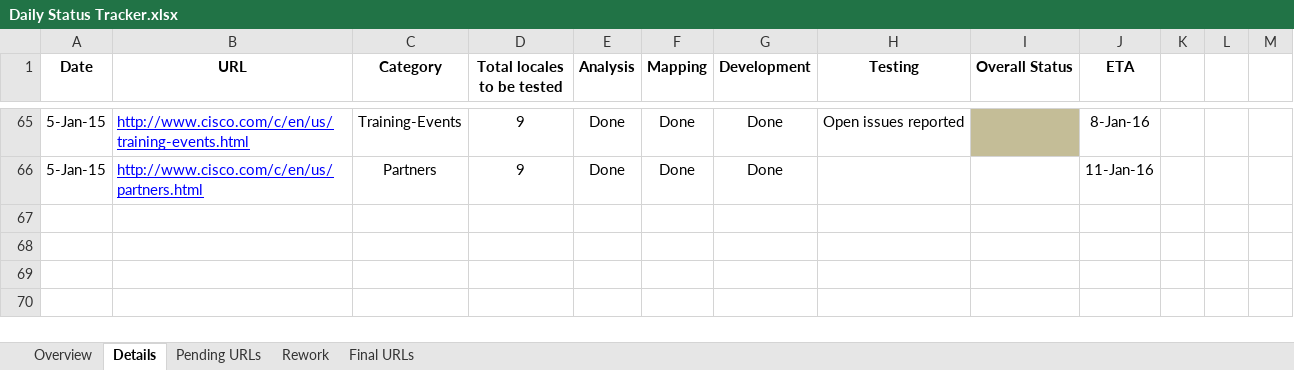
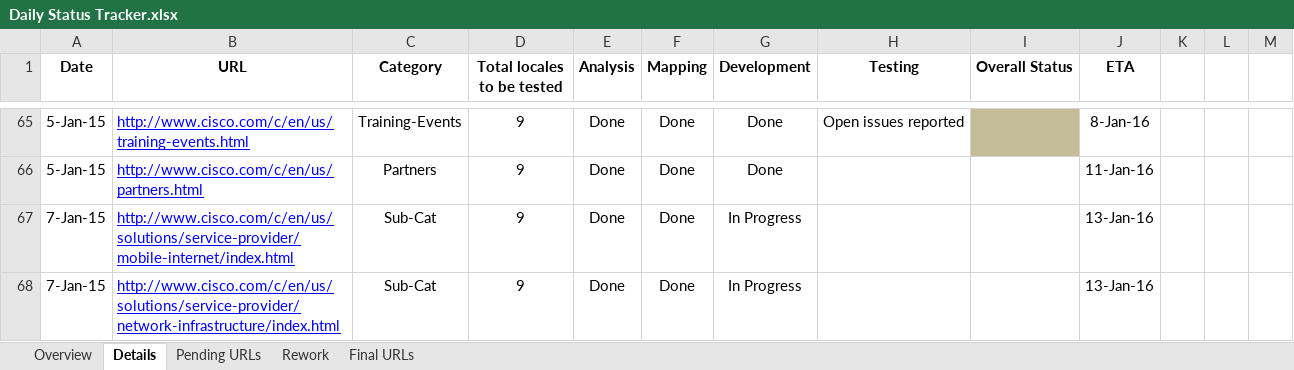
Before and after one commit to shreyabhatnagar/OVWMigration, an Excel workbook: docs/Daily Status Tracker.xlsx, sheet Details, drawn as a sheet; only a part is shown, gaps mark what is left out; values as stored, in another font and other column widths than the file's, no borders; the diff names each change by its address in the sheet, - before the commit and + after, or states it on an @@ line.

Commit message:
Update the daily status tracker.

```diff
--- a/docs/Daily Status Tracker.xlsx (sheet Details)
+++ b/docs/Daily Status Tracker.xlsx (sheet Details)
+row 67: 7-Jan-15 | http://www.cisco.com/c/en/us/solutions/service-provider/mobile-internet/index.html | Sub-Cat | 9 | Done | Done | In Progress |  |  | 13-Jan-16
+row 68: 7-Jan-15 | http://www.cisco.com/c/en/us/solutions/service-provider/network-infrastructure/index.html | Sub-Cat | 9 | Done | Done | In Progress |  |  | 13-Jan-16
```
Also changed, not shown: sheet Pending URLs, sheet Overview.
